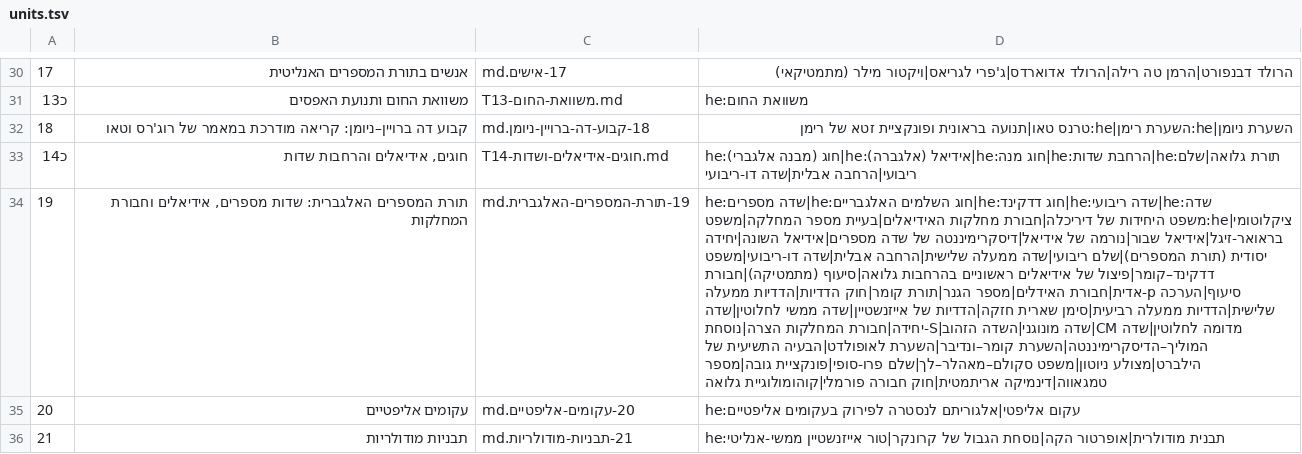
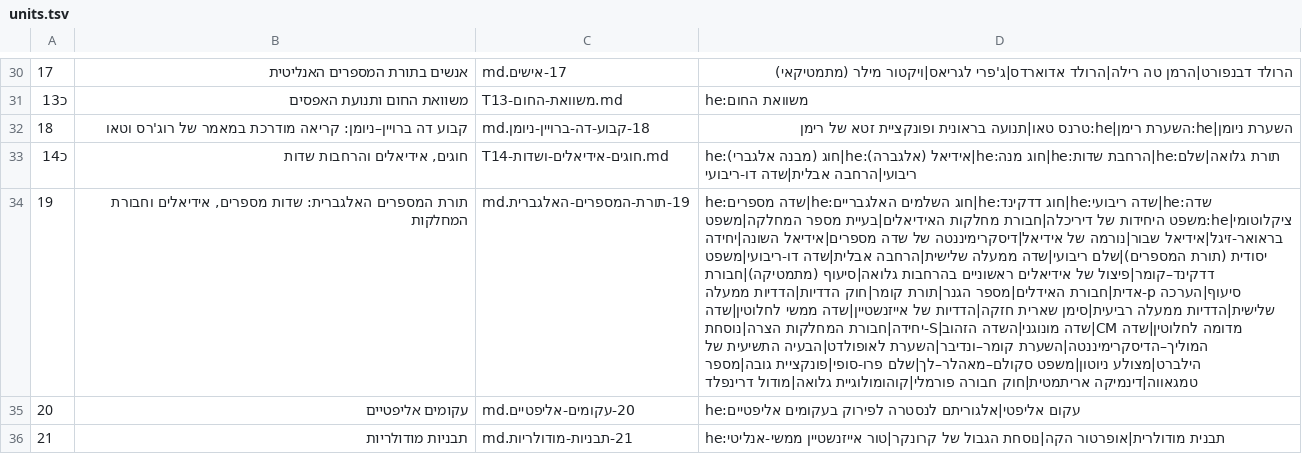
Before and after one commit to gershonavi/WIKI, a TSV file: course/units.tsv, drawn as a sheet; only a part is shown, gaps mark what is left out; the diff names each change by its address in the sheet, - before the commit and + after, or states it on an @@ line.

```diff
--- a/course/units.tsv
+++ b/course/units.tsv
-D34: …חבורה פורמלי|קוהומולוגיית גלואה
+D34: …חבורה פורמלי|קוהומולוגיית גלואה|מודול דרינפלד
```
Also changed, not shown: sources.tsv, 8 other files.
